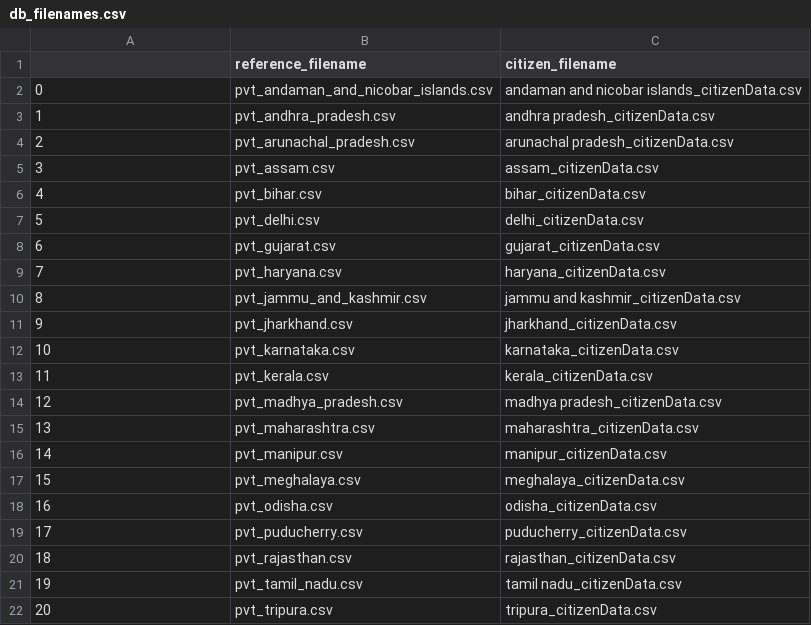
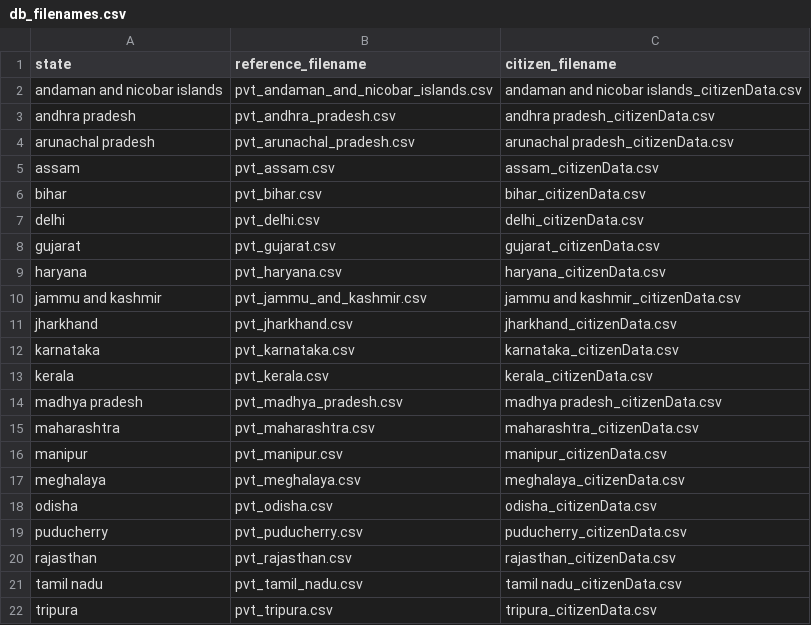
Before and after one commit to BU-Spark/pitne-season-watch, a CSV file: db_filenames.csv, drawn as a sheet.

```diff
--- a/db_filenames.csv
+++ b/db_filenames.csv
@@ -1,22 +1,22 @@
-,reference_filename,citizen_filename
-0,pvt_andaman_and_nicobar_islands.csv,andaman and nicobar islands_citizenData.csv
-1,pvt_andhra_pradesh.csv,andhra pradesh_citizenData.csv
-2,pvt_arunachal_pradesh.csv,arunachal pradesh_citizenData.csv
-3,pvt_assam.csv,assam_citizenData.csv
-4,pvt_bihar.csv,bihar_citizenData.csv
-5,pvt_delhi.csv,delhi_citizenData.csv
-6,pvt_gujarat.csv,gujarat_citizenData.csv
-7,pvt_haryana.csv,haryana_citizenData.csv
-8,pvt_jammu_and_kashmir.csv,jammu and kashmir_citizenData.csv
-9,pvt_jharkhand.csv,jharkhand_citizenData.csv
-10,pvt_karnataka.csv,karnataka_citizenData.csv
-11,pvt_kerala.csv,kerala_citizenData.csv
-12,pvt_madhya_pradesh.csv,madhya pradesh_citizenData.csv
-13,pvt_maharashtra.csv,maharashtra_citizenData.csv
-14,pvt_manipur.csv,manipur_citizenData.csv
-15,pvt_meghalaya.csv,meghalaya_citizenData.csv
-16,pvt_odisha.csv,odisha_citizenData.csv
-17,pvt_puducherry.csv,puducherry_citizenData.csv
-18,pvt_rajasthan.csv,rajasthan_citizenData.csv
-19,pvt_tamil_nadu.csv,tamil nadu_citizenData.csv
-20,pvt_tripura.csv,tripura_citizenData.csv
+state,reference_filename,citizen_filename
+andaman and nicobar islands,pvt_andaman_and_nicobar_islands.csv,andaman and nicobar islands_citizenData.csv
+andhra pradesh,pvt_andhra_pradesh.csv,andhra pradesh_citizenData.csv
+arunachal pradesh,pvt_arunachal_pradesh.csv,arunachal pradesh_citizenData.csv
+assam,pvt_assam.csv,assam_citizenData.csv
+bihar,pvt_bihar.csv,bihar_citizenData.csv
+delhi,pvt_delhi.csv,delhi_citizenData.csv
+gujarat,pvt_gujarat.csv,gujarat_citizenData.csv
+haryana,pvt_haryana.csv,haryana_citizenData.csv
+jammu and kashmir,pvt_jammu_and_kashmir.csv,jammu and kashmir_citizenData.csv
+jharkhand,pvt_jharkhand.csv,jharkhand_citizenData.csv
+karnataka,pvt_karnataka.csv,karnataka_citizenData.csv
+kerala,pvt_kerala.csv,kerala_citizenData.csv
+madhya pradesh,pvt_madhya_pradesh.csv,madhya pradesh_citizenData.csv
+maharashtra,pvt_maharashtra.csv,maharashtra_citizenData.csv
+manipur,pvt_manipur.csv,manipur_citizenData.csv
+meghalaya,pvt_meghalaya.csv,meghalaya_citizenData.csv
+odisha,pvt_odisha.csv,odisha_citizenData.csv
+puducherry,pvt_puducherry.csv,puducherry_citizenData.csv
+rajasthan,pvt_rajasthan.csv,rajasthan_citizenData.csv
+tamil nadu,pvt_tamil_nadu.csv,tamil nadu_citizenData.csv
+tripura,pvt_tripura.csv,tripura_citizenData.csv
```
Also changed, not shown: 3 other files.
